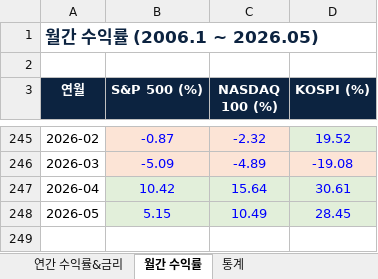
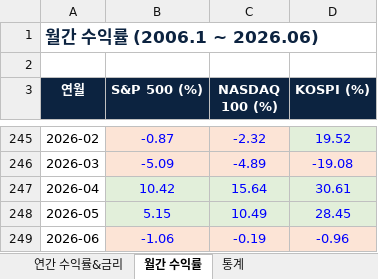
Before and after one commit to junewoojo/Monthly-Stock-Stat, an Excel workbook: docs/data.xlsx, sheet 월간 수익률, drawn as a sheet; only a part is shown, gaps mark what is left out; values as stored, in another font and other column widths than the file's, no borders; the diff names each change by its address in the sheet, - before the commit and + after, or states it on an @@ line.

```diff
--- a/docs/data.xlsx (sheet 월간 수익률)
+++ b/docs/data.xlsx (sheet 월간 수익률)
-A1 (연월): 월간 수익률 (2006.1 ~ 2026.05)
+A1 (연월): 월간 수익률 (2006.1 ~ 2026.06)
+row 249: 2026-06 | -1.06 | -0.19 | -0.96
```
Also changed, not shown: sheet 통계, sheet 연간 수익률&금리, 1 other file.
